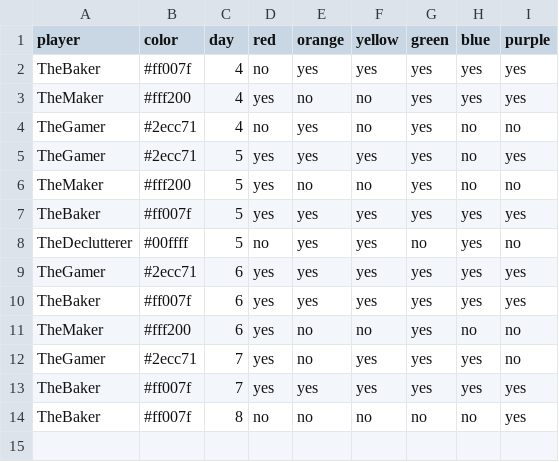
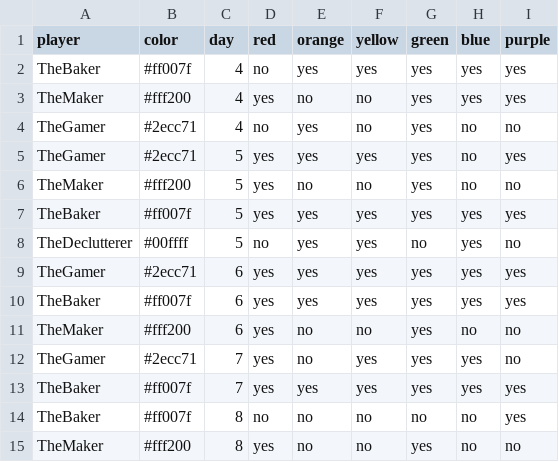
Before and after one commit to bougainvillaknob/eat_the_rainbow, a CSV file: data.csv, drawn as a sheet; the diff names each change by its address in the sheet, - before the commit and + after, or states it on an @@ line.

Commit message:
Update data.csv

```diff
--- a/data.csv
+++ b/data.csv
+row 15: TheMaker | #fff200 | 8 | yes | no | no | yes | no | no
```
